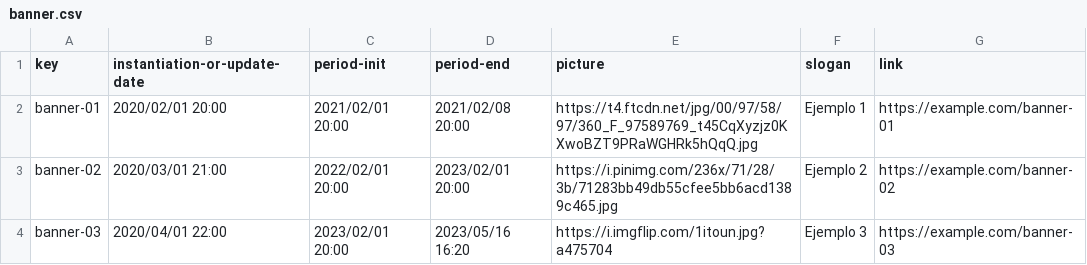
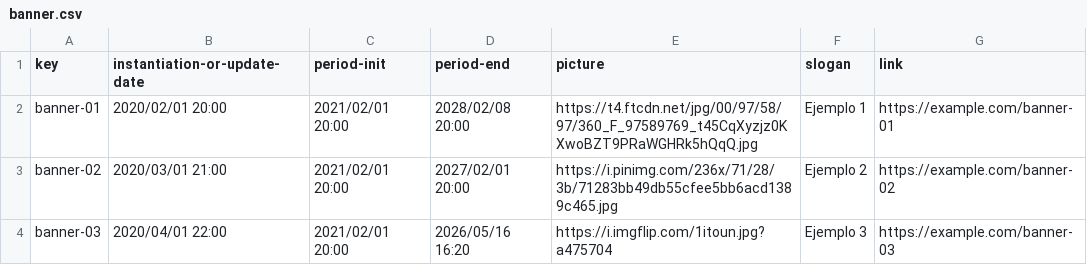
Before and after one commit to davidg43/Acme-SF-D04, a CSV file: src/main/webapp/WEB-INF/resources/sample-data/banner.csv, drawn as a sheet.

Commit message:
Banner casi completo

```diff
--- a/src/main/webapp/WEB-INF/resources/sample-data/banner.csv
+++ b/src/main/webapp/WEB-INF/resources/sample-data/banner.csv
@@ -1,4 +1,4 @@
 key,instantiation-or-update-date,period-init,period-end,picture,slogan,link
-banner-01,2020/02/01 20:00,2021/02/01 20:00,2021/02/08 20:00,https://t4.ftcdn.net/jpg/00/97/58/97/360_F_97589769_t45CqXyzjz0KXwoBZT9PRaWGHRk5hQqQ.jpg,Ejemplo 1,https://example.com/banner-01
-banner-02,2020/03/01 21:00,2022/02/01 20:00,2023/02/01 20:00,https://i.pinimg.com/236x/71/28/3b/71283bb49db55cfee5bb6acd1389c465.jpg,Ejemplo 2,https://example.com/banner-02
-banner-03,2020/04/01 22:00,2023/02/01 20:00,2023/05/16 16:20,https://i.imgflip.com/1itoun.jpg?a475704,Ejemplo 3,https://example.com/banner-03
+banner-01,2020/02/01 20:00,2021/02/01 20:00,2028/02/08 20:00,https://t4.ftcdn.net/jpg/00/97/58/97/360_F_97589769_t45CqXyzjz0KXwoBZT9PRaWGHRk5hQqQ.jpg,Ejemplo 1,https://example.com/banner-01
+banner-02,2020/03/01 21:00,2021/02/01 20:00,2027/02/01 20:00,https://i.pinimg.com/236x/71/28/3b/71283bb49db55cfee5bb6acd1389c465.jpg,Ejemplo 2,https://example.com/banner-02
+banner-03,2020/04/01 22:00,2021/02/01 20:00,2026/05/16 16:20,https://i.imgflip.com/1itoun.jpg?a475704,Ejemplo 3,https://example.com/banner-03
```
Also changed, not shown: 3 other files.
